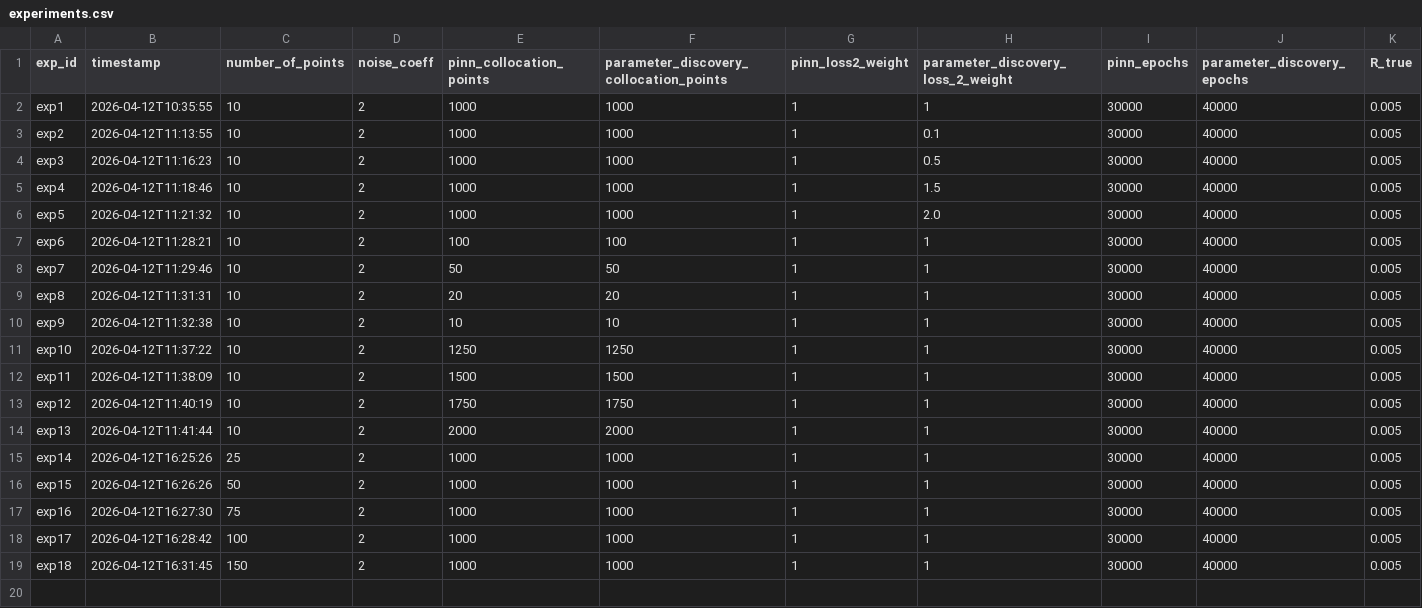
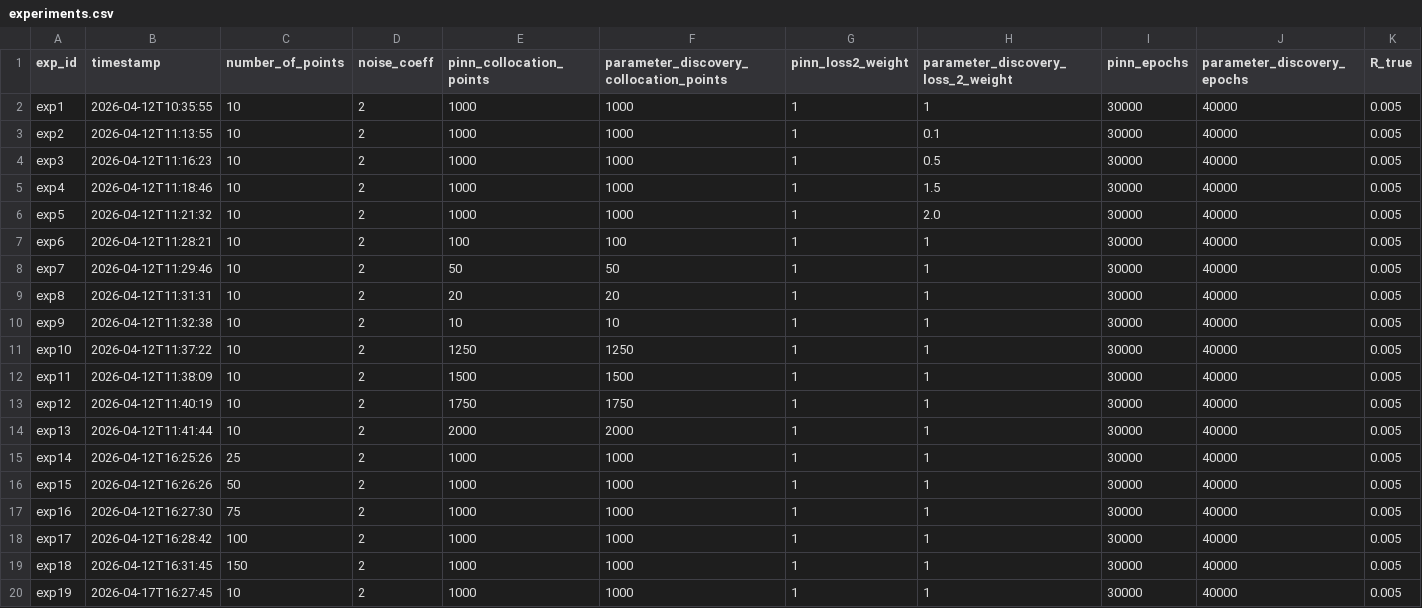
Before and after one commit to MrzAhmadi/PINNs, a CSV file: experiment/cooling_rate/results/experiments.csv, drawn as a sheet; only a part is shown; rows hold the shown columns only; the diff names each change by its address in the sheet, - before the commit and + after, or states it on an @@ line.

```diff
--- a/experiment/cooling_rate/results/experiments.csv
+++ b/experiment/cooling_rate/results/experiments.csv
+row 20: exp19 | 2026-04-17T16:27:45 | 10 | 2 | 1000 | 1000 | 1 | 1 | 30000 | 40000 | 0.005
```
Also changed, not shown: 7 other files.
